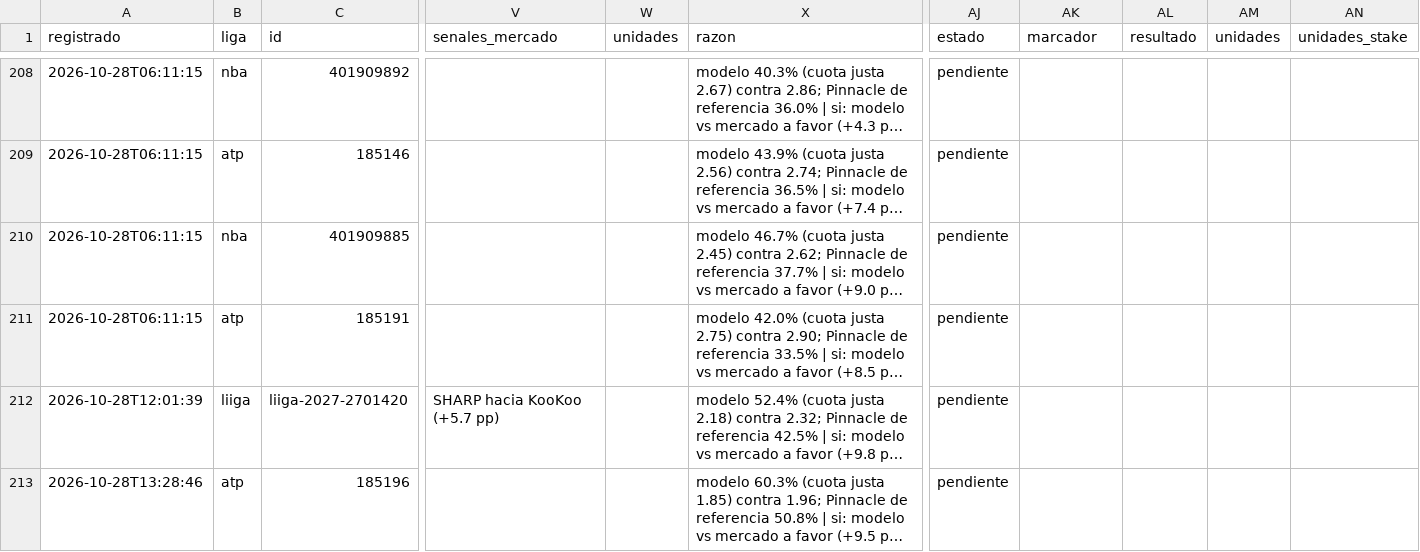
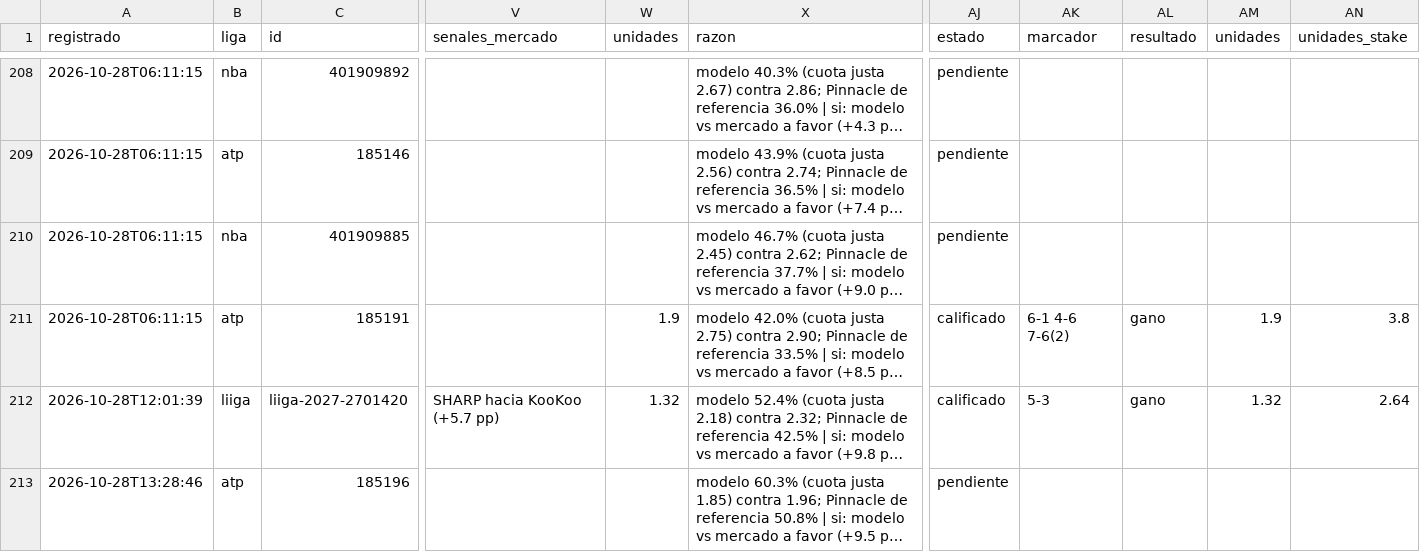
Before and after one commit to tenisman12/edgeline, a CSV file: salida/historial_picks_dia_calificado.csv, drawn as a sheet; only a part is shown, gaps mark what is left out; long unchanged cells end in …; the diff covers the shown part only; the diff names each change by its address in the sheet, - before the commit and + after, or states it on an @@ line.

```diff
--- a/salida/historial_picks_dia_calificado.csv
+++ b/salida/historial_picks_dia_calificado.csv
-W211 (unidades): (empty)
+W211 (unidades): 1.9
-AJ211:AJ212 (estado): pendiente
+AJ211:AJ212 (estado): calificado
-AK211 (marcador): (empty)
+AK211 (marcador): 6-1 4-6 7-6(2)
-AL211:AL212 (resultado): (empty)
+AL211:AL212 (resultado): gano
-AM211 (unidades): (empty)
+AM211 (unidades): 1.9
-AN211 (unidades_stake): (empty)
+AN211 (unidades_stake): 3.8
-W212 (unidades): (empty)
+W212 (unidades): 1.32
-AK212 (marcador): (empty)
+AK212 (marcador): 5-3
-AM212 (unidades): (empty)
+AM212 (unidades): 1.32
-AN212 (unidades_stake): (empty)
+AN212 (unidades_stake): 2.64
```
Also changed, not shown: 3 added rows and 6 edited cells elsewhere in this file, salida/espn_predictor_vivo.csv, salida/historial_angulos_total.csv, 47 other files.
